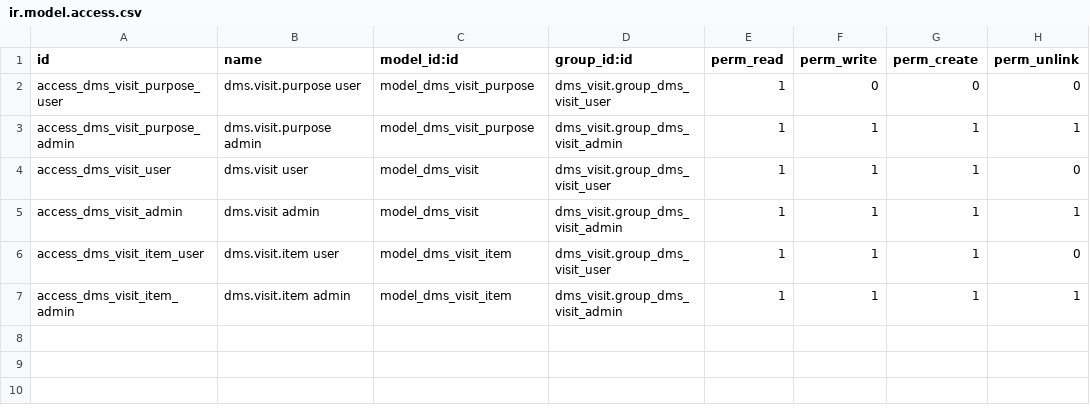
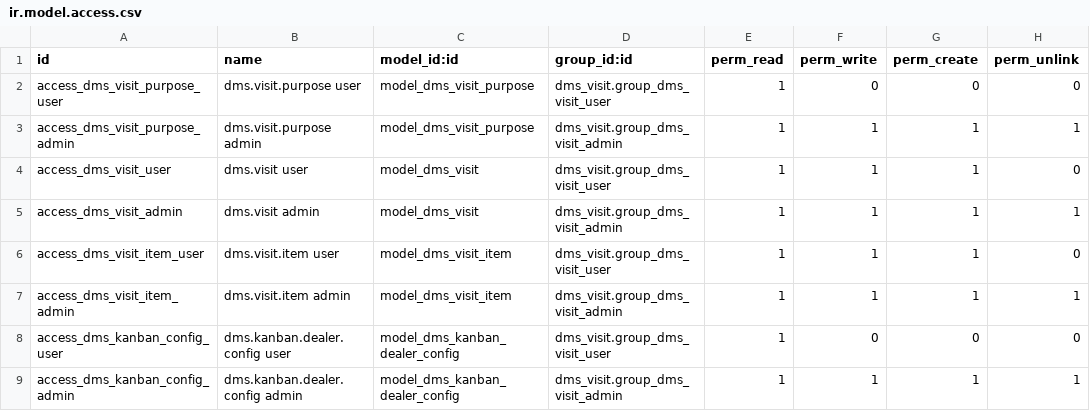
Before and after one commit to AudiChang-hub/DMIS, a CSV file: addons/dms_visit/security/ir.model.access.csv, drawn as a sheet.

Commit message:
feat(dms_visit): 車行 Kanban 卡片欄位可自訂（最多 10 項）
- 新增 dms.kanban.dealer.config 設定模型：17 個可選欄位，constraint 限制最多 10 個
- 新增 dealer_kanban.py：繼承 dms.dealer 加入 17 個 kanban_cfg_* 旗標（store=False computed，一批一次 DB query）
- 更新 dealer_kanban_inherit.xml：全部欄位改以 t-if="record.kanban_cfg_*.raw_value" 條件渲染
- 新增 kanban_config_views.xml：設定表單（含已選數量提示）+ Server Action + 選單（admin 群組）
- 更新 ir.model.access.csv：新增 dms.kanban.dealer.config 的 user/admin 存取規則
- 8 tests, 0 failures

```diff
--- a/addons/dms_visit/security/ir.model.access.csv
+++ b/addons/dms_visit/security/ir.model.access.csv
@@ -7 +7,3 @@ access_dms_visit_item_user,dms.visit.item user,model_dms_visit_item,dms_visit.gr
 access_dms_visit_item_admin,dms.visit.item admin,model_dms_visit_item,dms_visit.group_dms_visit_admin,1,1,1,1
+access_dms_kanban_config_user,dms.kanban.dealer.config user,model_dms_kanban_dealer_config,dms_visit.group_dms_visit_user,1,0,0,0
+access_dms_kanban_config_admin,dms.kanban.dealer.config admin,model_dms_kanban_dealer_config,dms_visit.group_dms_visit_admin,1,1,1,1
```
Also changed, not shown: 6 other files.
